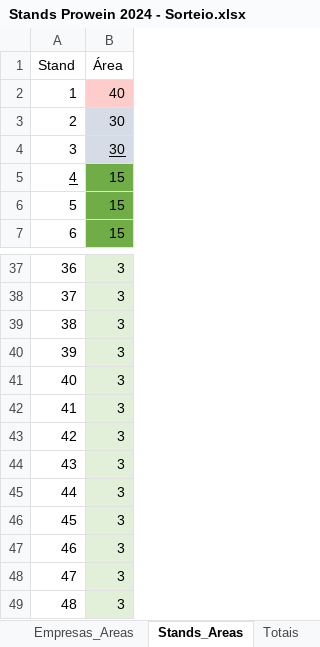
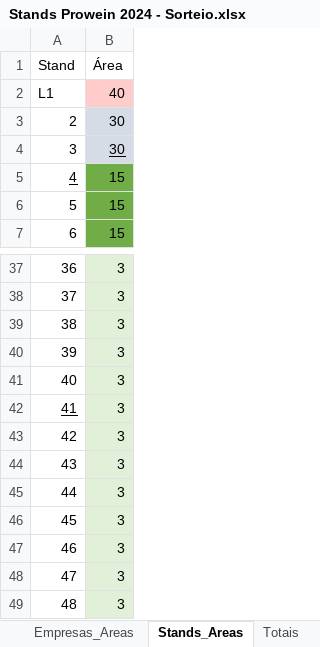
Before and after one commit to mguedes71/sorteio_prowein, an Excel workbook: assets/Stands Prowein 2024 - Sorteio.xlsx, sheet Stands_Areas, drawn as a sheet; only a part is shown, gaps mark what is left out; values as stored, in another font and other column widths than the file's, no borders; the diff names each change by its address in the sheet, - before the commit and + after, or states it on an @@ line.

```diff
--- a/assets/Stands Prowein 2024 - Sorteio.xlsx (sheet Stands_Areas)
+++ b/assets/Stands Prowein 2024 - Sorteio.xlsx (sheet Stands_Areas)
-A2 (Stand): 1
+A2 (Stand): L1
-A42 underline: off
+A42 underline: on
```
Also changed, not shown: 4 other files.
